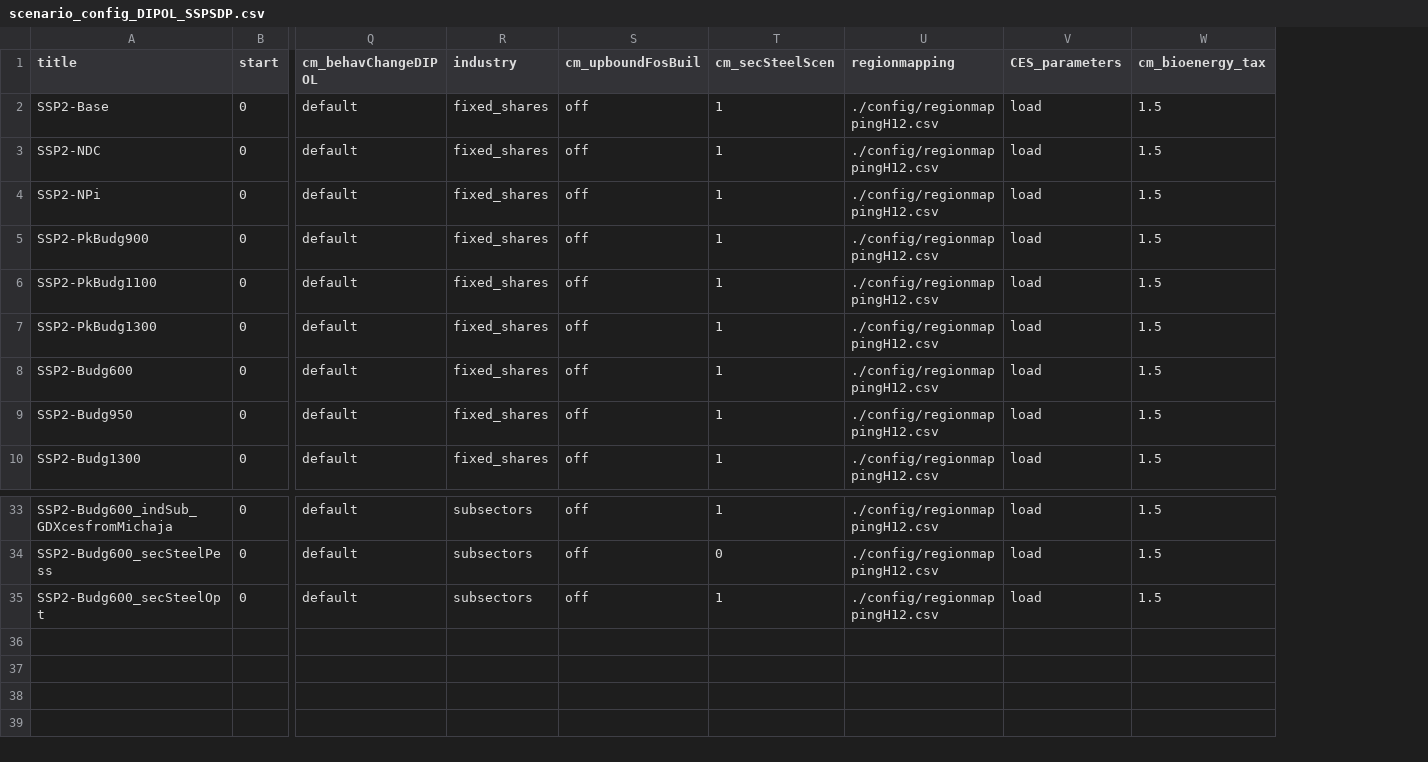
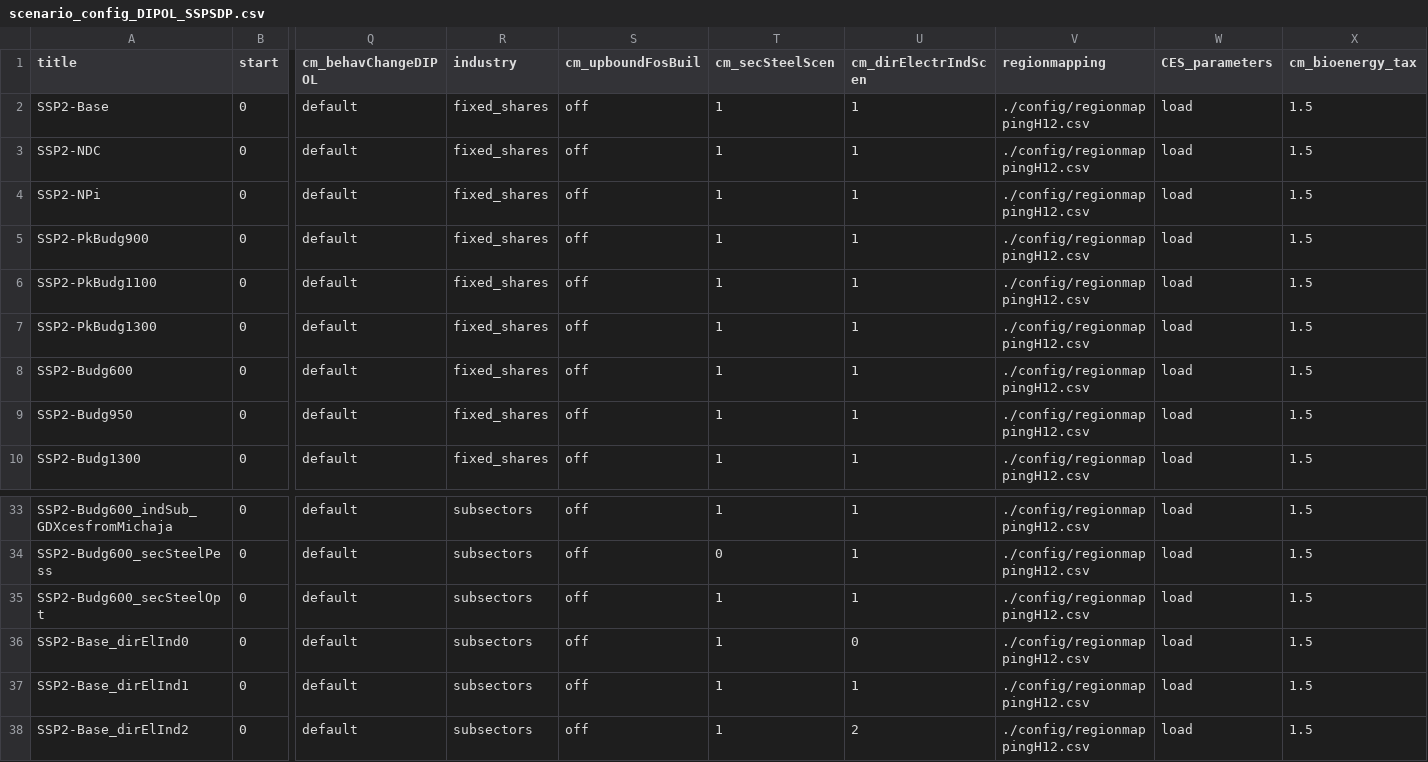
Before and after one commit to merfort/remind, a CSV file: config/scenario_config_DIPOL_SSPSDP.csv, drawn as a sheet; only a part is shown, gaps mark what is left out; rows hold the shown columns only; the diff names each change by its address in the sheet, - before the commit and + after, or states it on an @@ line.

Commit message:
*gdx-neutral* Added switch to choose direct electrification of industry scenario

```diff
--- a/config/scenario_config_DIPOL_SSPSDP.csv
+++ b/config/scenario_config_DIPOL_SSPSDP.csv
+column U (cm_dirElectrIndScen), rows 2-10: all 1; rows 33-35: all 1
+row 36: SSP2-Base_dirElInd0 | 0 | default | subsectors | off | 1 | 0 | ./config/regionmappingH12.csv | load | 1.5
+row 37: SSP2-Base_dirElInd1 | 0 | default | subsectors | off | 1 | 1 | ./config/regionmappingH12.csv | load | 1.5
+row 38: SSP2-Base_dirElInd2 | 0 | default | subsectors | off | 1 | 2 | ./config/regionmappingH12.csv | load | 1.5
```
Also changed, not shown: 6 other files.
